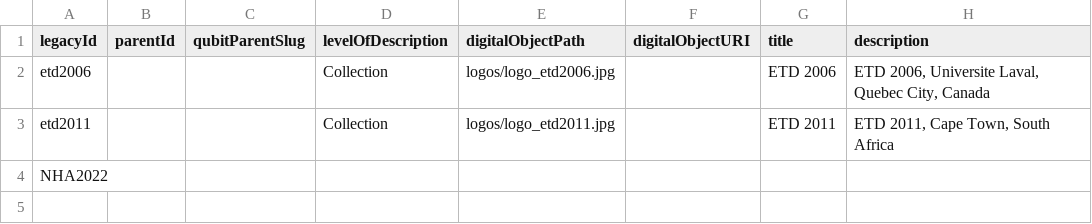
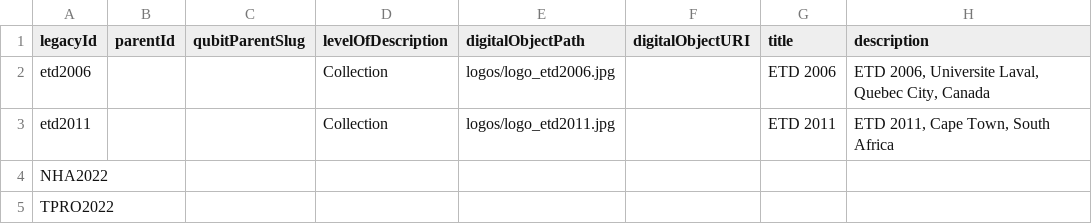
Before and after one commit to richy1623/Honours-Project-Archive, a CSV file: data/spreadsheets/collections.csv, drawn as a sheet; the diff names each change by its address in the sheet, - before the commit and + after, or states it on an @@ line.

```diff
--- a/data/spreadsheets/collections.csv
+++ b/data/spreadsheets/collections.csv
+row 5: TPRO2022
```
Also changed, not shown: 4 other files.
